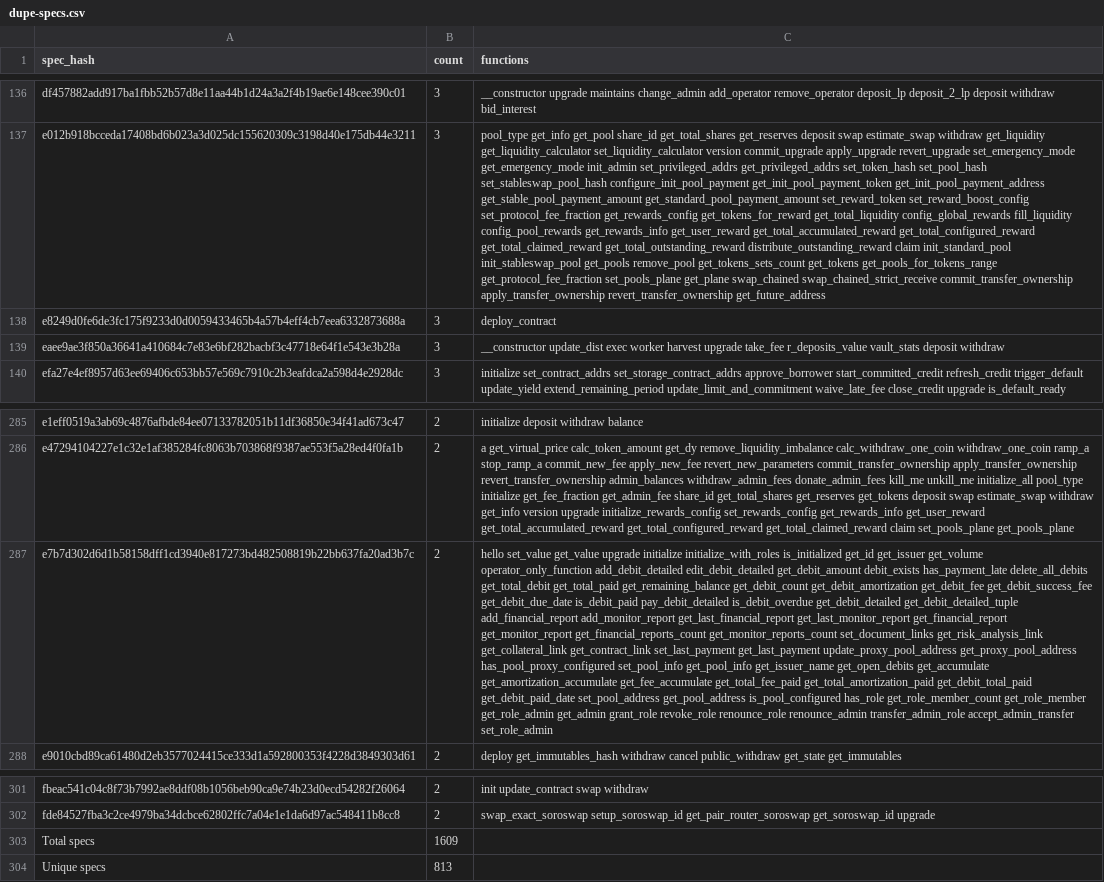
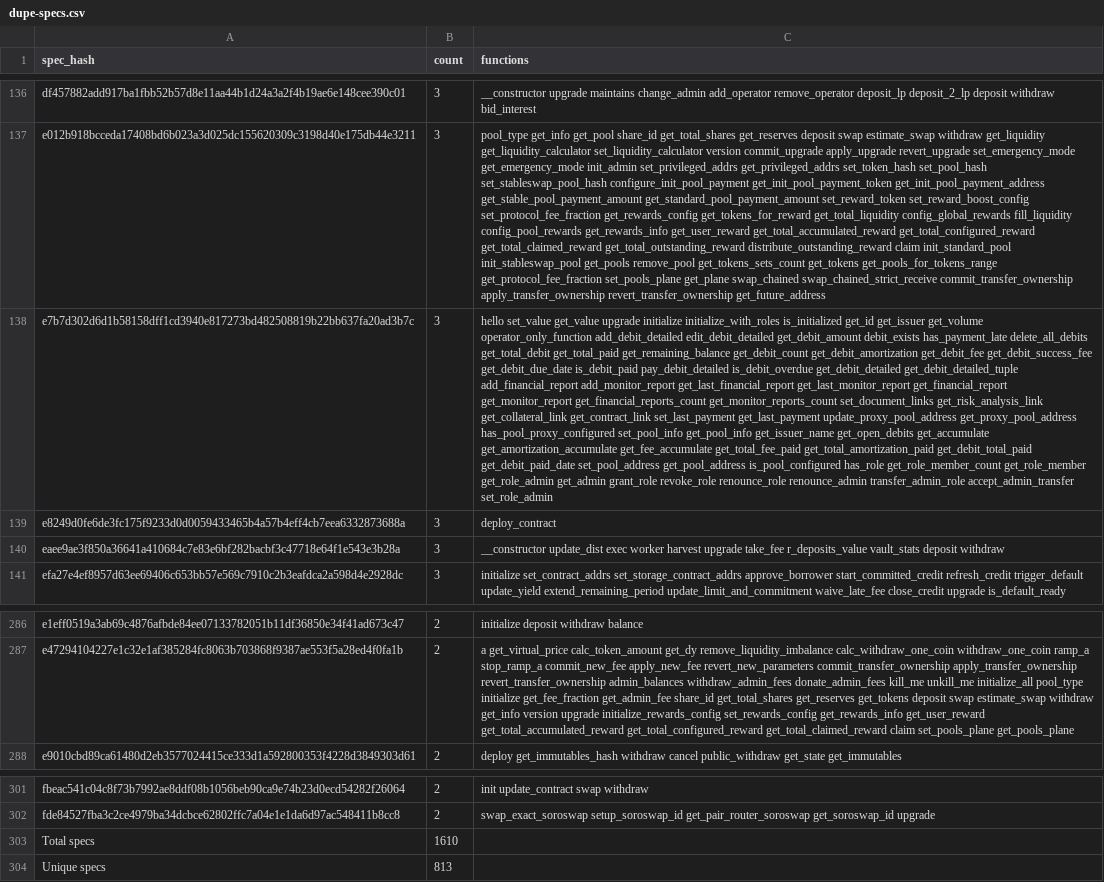
Before and after one commit to anupsdf/stellar-contract-wasms, a CSV file: analysis/dupe-specs.csv, drawn as a sheet; only a part is shown, gaps mark what is left out; removed rows and columns are numbered as before the commit, all else as after; the diff names each change by its address in the sheet, - before the commit and + after, or states it on an @@ line.

```diff
--- a/analysis/dupe-specs.csv
+++ b/analysis/dupe-specs.csv
+row 138: e7b7d302d6d1b58158dff1cd3940e817273bd482508819b22bb637fa20ad3b7c | 3 | hello set_value get_value upgrade initialize initialize_with_roles is_initialized get_id get_issuer get_volume operator_only_function add_debit_detailed edit_debit_detailed get_debit_amount debit_exists has_payment_late delete_all_debits get_total_debit get_total_paid get_remaining_balance get_debit_count get_debit_amortization get_debit_fee get_debit_success_fee get_debit_due_date is_debit_paid pay_debit_detailed is_debit_overdue get_debit_detailed get_debit_detailed_tuple add_financial_report add_monitor_report get_last_financial_report get_last_monitor_report get_financial_report get_monitor_report get_financial_reports_count get_monitor_reports_count set_document_links get_risk_analysis_link get_collateral_link get_contract_link set_last_payment get_last_payment update_proxy_pool_address get_proxy_pool_address has_pool_proxy_configured set_pool_info get_pool_info get_issuer_name get_open_debits get_accumulate get_amortization_accumulate get_fee_accumulate get_total_fee_paid get_total_amortization_paid get_debit_total_paid get_debit_paid_date set_pool_address get_pool_address is_pool_configured has_role get_role_member_count get_role_member get_role_admin get_admin grant_role revoke_role renounce_role renounce_admin transfer_admin_role accept_admin_transfer set_role_admin
-row 287: e7b7d302d6d1b58158dff1cd3940e817273bd482508819b22bb637fa20ad3b7c | 2 | hello set_value get_value upgrade initialize initialize_with_roles is_initialized get_id get_issuer get_volume operator_only_function add_debit_detailed edit_debit_detailed get_debit_amount debit_exists has_payment_late delete_all_debits get_total_debit get_total_paid get_remaining_balance get_debit_count get_debit_amortization get_debit_fee get_debit_success_fee get_debit_due_date is_debit_paid pay_debit_detailed is_debit_overdue get_debit_detailed get_debit_detailed_tuple add_financial_report add_monitor_report get_last_financial_report get_last_monitor_report get_financial_report get_monitor_report get_financial_reports_count get_monitor_reports_count set_document_links get_risk_analysis_link get_collateral_link get_contract_link set_last_payment get_last_payment update_proxy_pool_address get_proxy_pool_address has_pool_proxy_configured set_pool_info get_pool_info get_issuer_name get_open_debits get_accumulate get_amortization_accumulate get_fee_accumulate get_total_fee_paid get_total_amortization_paid get_debit_total_paid get_debit_paid_date set_pool_address get_pool_address is_pool_configured has_role get_role_member_count get_role_member get_role_admin get_admin grant_role revoke_role renounce_role renounce_admin transfer_admin_role accept_admin_transfer set_role_admin
-B303 (count): 1609
+B303 (count): 1610
```
Also changed, not shown: analysis/dupe-code.csv, analysis/dupe-sections.csv, 9 other files.
